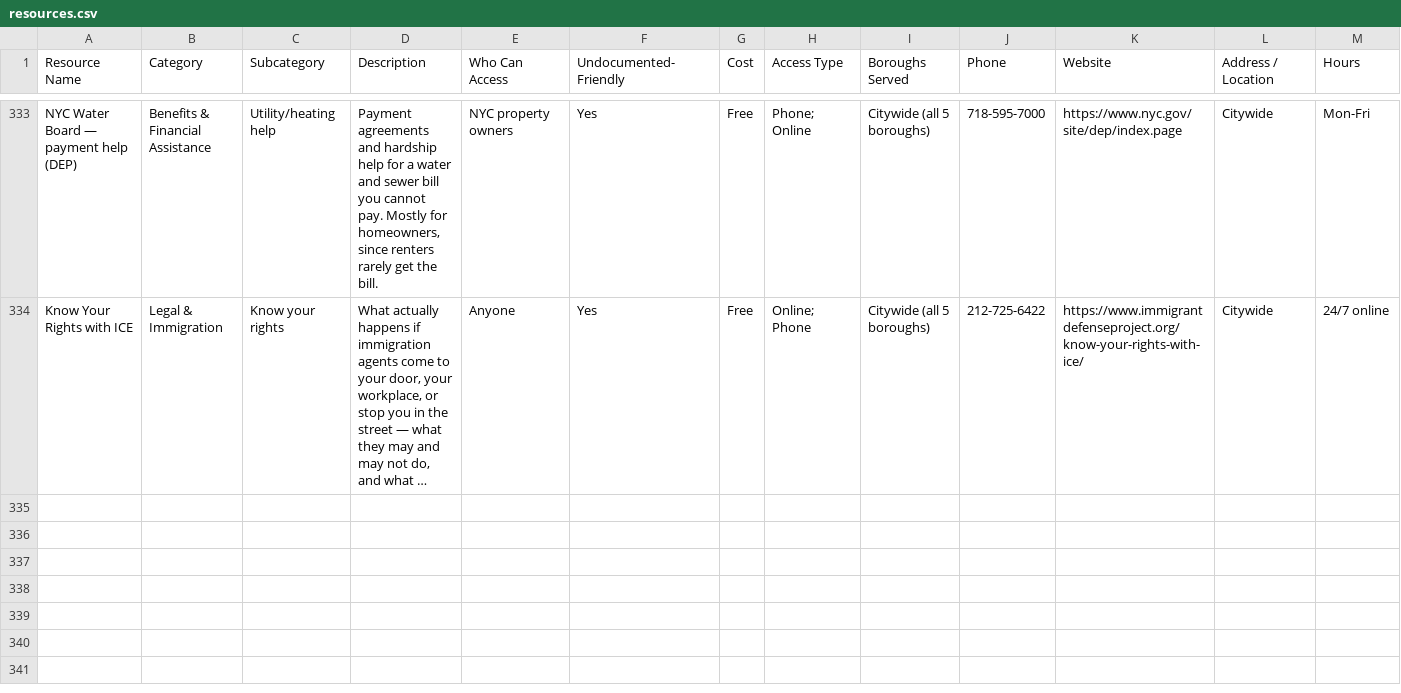
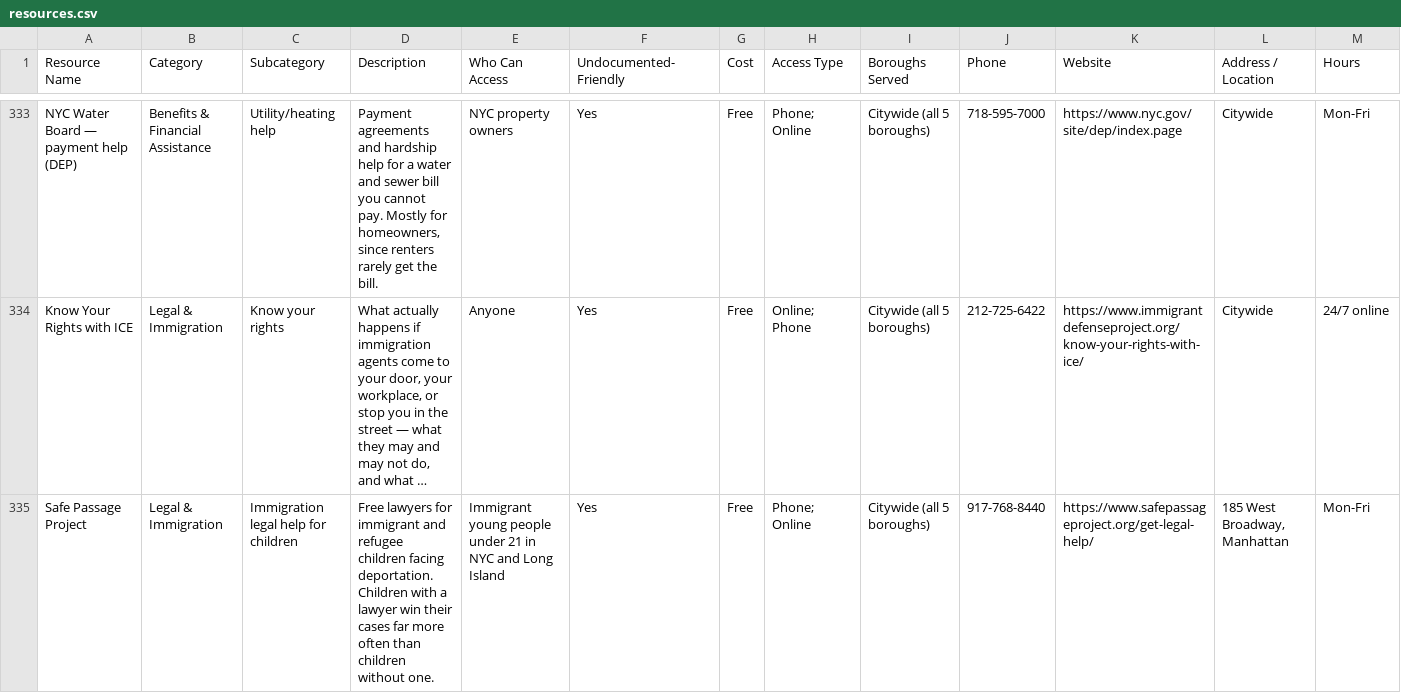
Before and after one commit to mpeng199/waypoint-site, a CSV file: data/resources.csv, drawn as a sheet; only a part is shown, gaps mark what is left out; long unchanged cells end in …; rows hold the shown columns only; the diff covers the shown part only; the diff names each change by its address in the sheet, - before the commit and + after, or states it on an @@ line.

Commit message:
Children facing deportation, people who arrived last week, and gas
Three more, and the twelfth wrong number caught by asking the organisation
rather than a directory: Safe Passage Project's was 212-324-6558, from a
third-party legal listing. Their own contact page says 917-768-8440, and
their own intake page says New York City youth now go through the ICARE
referral programme instead of to them.

Also the City's asylum-seeker resources, and National Grid — which supplies
the gas in Brooklyn, Queens and Staten Island, where Con Edison does not, and
had no entry at all.

```diff
--- a/data/resources.csv
+++ b/data/resources.csv
+row 335: Safe Passage Project | Legal & Immigration | Immigration legal help for children | Free lawyers for immigrant and refugee children facing deportation. Children with a lawyer win their cases far more often than children without one. | Immigrant young people under 21 in NYC and Long Island | Yes | Free | Phone; Online | Citywide (all 5 boroughs) | 917-768-8440 | https://www.safepassageproject.org/get-legal-help/ | 185 West Broadway, Manhattan | Mon-Fri
```
Also changed, not shown: 2 added rows elsewhere in this file, 18 other files.
